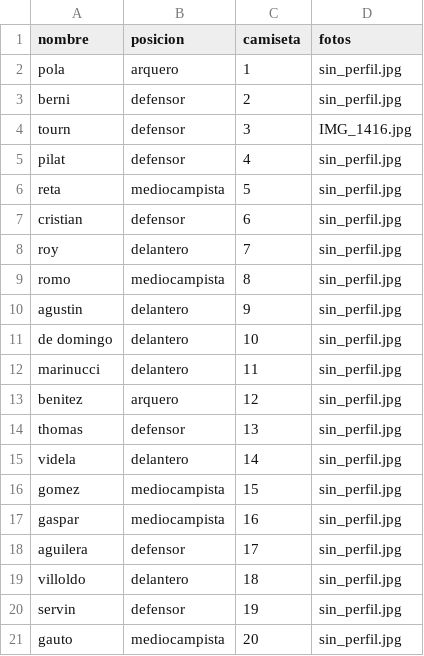
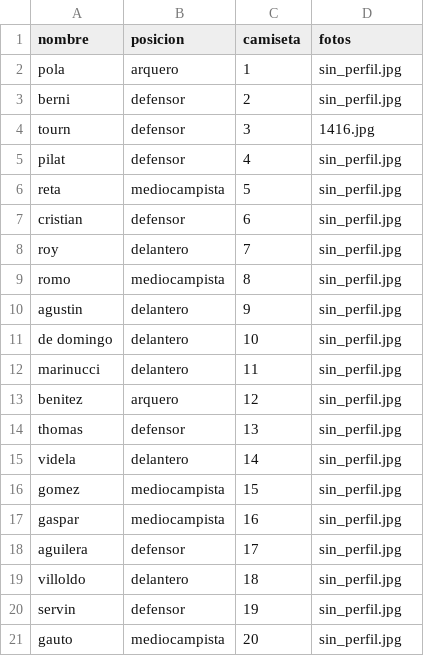
Before and after one commit to oyhenart/Estrella-Berisso-Analytics, a CSV file: code/data/Jugadores.csv, drawn as a sheet.

Commit message:
cambio foto

```diff
--- a/code/data/Jugadores.csv
+++ b/code/data/Jugadores.csv
@@ -3,3 +3,3 @@ pola,arquero,1,sin_perfil.jpg
 berni,defensor,2,sin_perfil.jpg
-tourn,defensor,3,IMG_1416.jpg
+tourn,defensor,3,1416.jpg
 pilat,defensor,4,sin_perfil.jpg
```
